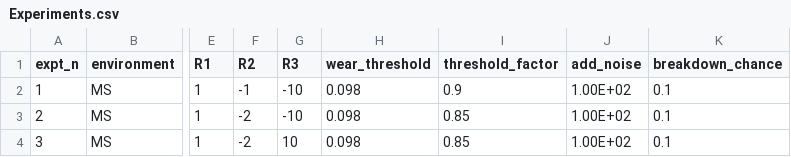
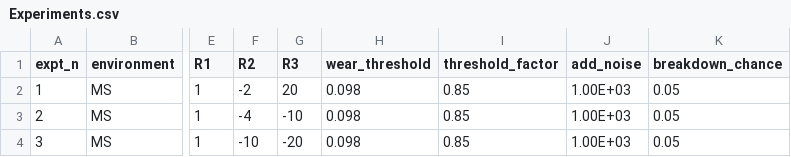
Before and after one commit to Rajesh-Siraskar/REINFORCE_for_Predictive_Maintenance, a CSV file: Experiments.csv, drawn as a sheet; only a part is shown, gaps mark what is left out; the diff names each change by its address in the sheet, - before the commit and + after, or states it on an @@ line.

```diff
--- a/Experiments.csv
+++ b/Experiments.csv
-F2 (R2): -1
+F2 (R2): -2
-G2 (R3): -10
+G2 (R3): 20
-I2 (threshold_factor): 0.9
+I2 (threshold_factor): 0.85
-J2:J4 (add_noise): 1.00E+02
+J2:J4 (add_noise): 1.00E+03
-K2:K4 (breakdown_chance): 0.1
+K2:K4 (breakdown_chance): 0.05
-F3 (R2): -2
+F3 (R2): -4
-F4 (R2): -2
+F4 (R2): -10
-G4 (R3): 10
+G4 (R3): -20
```
Also changed, not shown: 3 other files.
